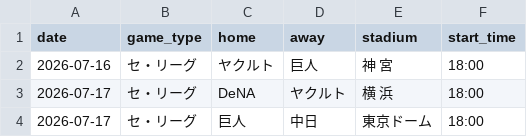
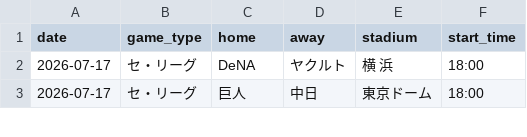
Before and after one commit to hrt2223/npb-elo, a CSV file: npb/2026/output/upcoming_schedule.csv, drawn as a sheet; only a part is shown; the diff names each change by its address in the sheet, - before the commit and + after, or states it on an @@ line.

```diff
--- a/npb/2026/output/upcoming_schedule.csv
+++ b/npb/2026/output/upcoming_schedule.csv
-row 2: 2026-07-16 | セ・リーグ | ヤクルト | 巨人 | 神 宮 | 18:00
```
Also changed, not shown: npb/2026/output/today_probabilities.csv, 1 other file.
